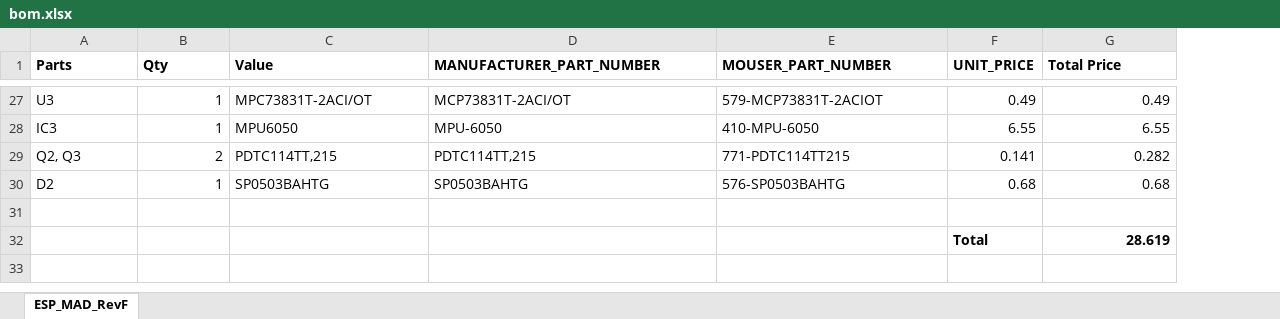
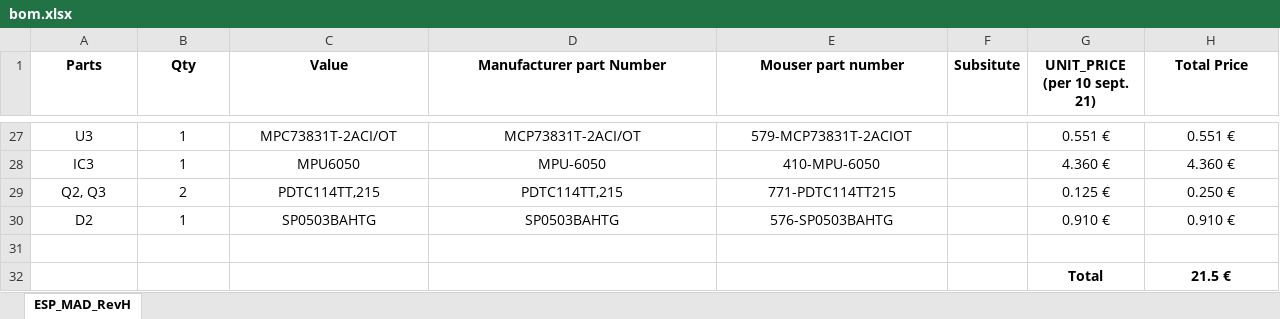
Before and after one commit to adesandr/GliderThrow_Meter, an Excel workbook: docs/_bom/bom.xlsx, sheet ESP_MAD_RevH, drawn as a sheet; only a part is shown, gaps mark what is left out; values as stored, in another font and other column widths than the file's, no borders; removed rows and columns are numbered as before the commit, all else as after; the diff covers the shown part only; the diff names each change by its address in the sheet, - before the commit and + after, or states it on an @@ line.

```diff
--- a/docs/_bom/bom.xlsx (sheet ESP_MAD_RevH)
+++ b/docs/_bom/bom.xlsx (sheet ESP_MAD_RevH)
-sheet tab: ESP_MAD_RevF
+sheet tab: ESP_MAD_RevH
-column F (UNIT_PRICE), rows 27-32: 0.49 | 6.55 | 0.141 | 0.68 |  | Total
+column F (Subsitute), empty
+column G (UNIT_PRICE (per 10 sept. 21)), rows 27-32: 0.551 € | 4.360 € | 0.125 € | 0.910 € |  | Total
-A1:E1 alignment: left
+A1:E1 alignment: center
-D1: MANUFACTURER_PART_NUMBER
+D1: Manufacturer part Number
-E1: MOUSER_PART_NUMBER
+E1: Mouser part number
-H1 alignment: left
+H1 alignment: center
-A27:A30 alignment: left
+A27:A30 alignment: center
-B27:B30 alignment: right
+B27:B30 alignment: center
-C27:E30 alignment: left
+C27:E30 alignment: center
-H27 (Total Price): 0.49
+H27 (Total Price): 0.551 €
-H27:H30 alignment: right
+H27:H30 alignment: center
-H28 (Total Price): 6.55
+H28 (Total Price): 4.360 €
-H29 (Total Price): 0.282
+H29 (Total Price): 0.250 €
-H30 (Total Price): 0.68
+H30 (Total Price): 0.910 €
-H32 (Total Price): 28.619
+H32 (Total Price): 21.5 €
-H32 alignment: right
+H32 alignment: center
```
Also changed, not shown: 1 added row, 1 removed row, 24 edited cells and cell formats elsewhere in this sheet, 5 other files.
